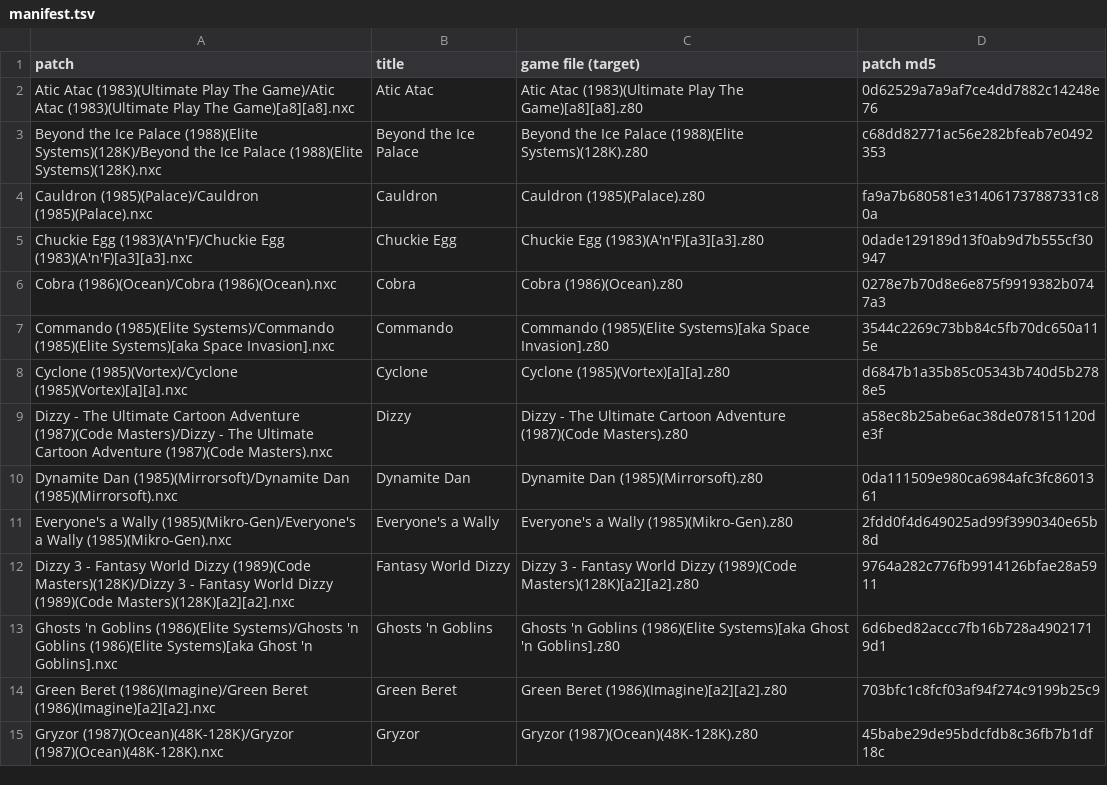
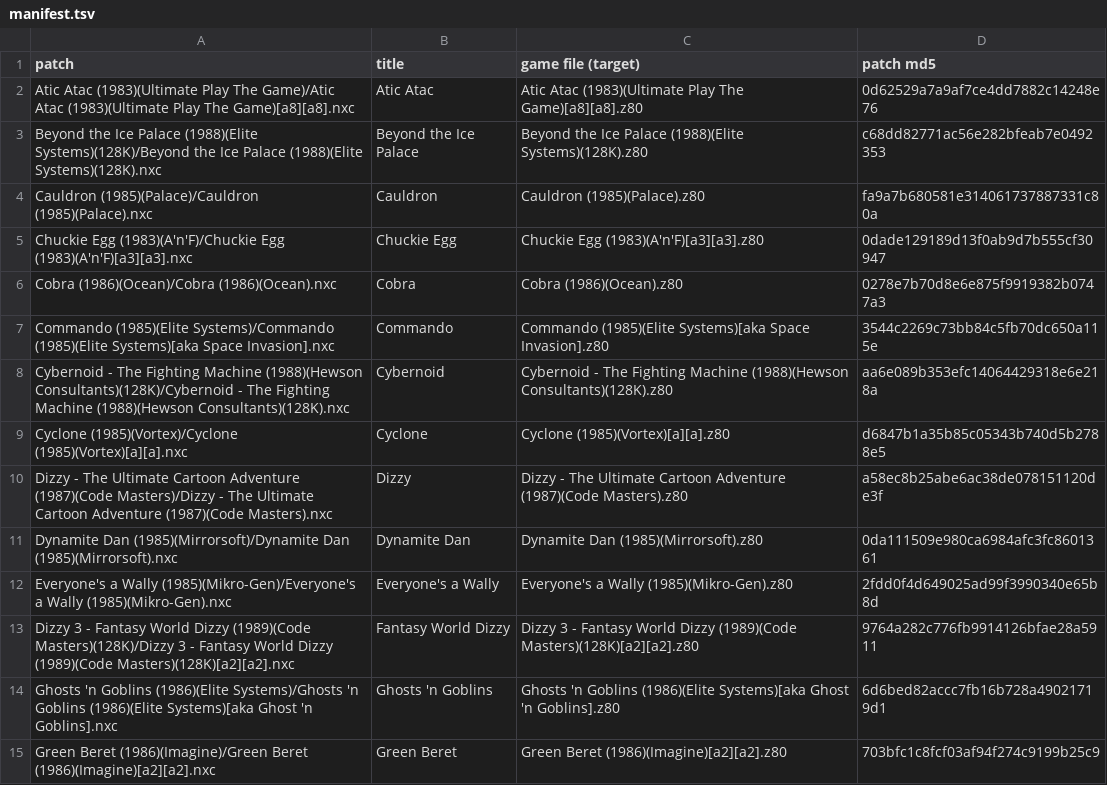
Before and after one commit to jattree/nxc, a TSV file: patches/manifest.tsv, drawn as a sheet; only a part is shown; the shorter side is filled out with more unchanged rows.

Commit message:
feat: add Cybernoid (1.1)
Hewson Consultants, 1988, the 128K release with AY music. Original colours with the colour
clash removed by default; the Spec256 conversion's colours as an Enhanced option, off by
default, as approved for the earlier build. Original pace, works on NextZXOS v2.10, eight
verified 128K cheats on the menu.

Known issues: very heavy debris can run out of small-figure slots; five more tested cheats
don't fit the loader's eight cheat lines. Hardware untested.

```diff
--- a/patches/manifest.tsv
+++ b/patches/manifest.tsv
@@ -7,2 +7,3 @@ Cobra (1986)(Ocean)/Cobra (1986)(Ocean).nxc	Cobra	Cobra (1986)(Ocean).z80	0278e7
 Commando (1985)(Elite Systems)/Commando (1985)(Elite Systems)[aka Space Invasion].nxc	Commando	Commando (1985)(Elite Systems)[aka Space Invasion].z80	3544c2269c73bb84c5fb70dc650a115e
+Cybernoid - The Fighting Machine (1988)(Hewson Consultants)(128K)/Cybernoid - The Fighting Machine (1988)(Hewson Consultants)(128K).nxc	Cybernoid	Cybernoid - The Fighting Machine (1988)(Hewson Consultants)(128K).z80	aa6e089b353efc14064429318e6e218a
 Cyclone (1985)(Vortex)/Cyclone (1985)(Vortex)[a][a].nxc	Cyclone	Cyclone (1985)(Vortex)[a][a].z80	d6847b1a35b85c05343b740d5b2788e5
```
Also changed, not shown: 2 other files.
